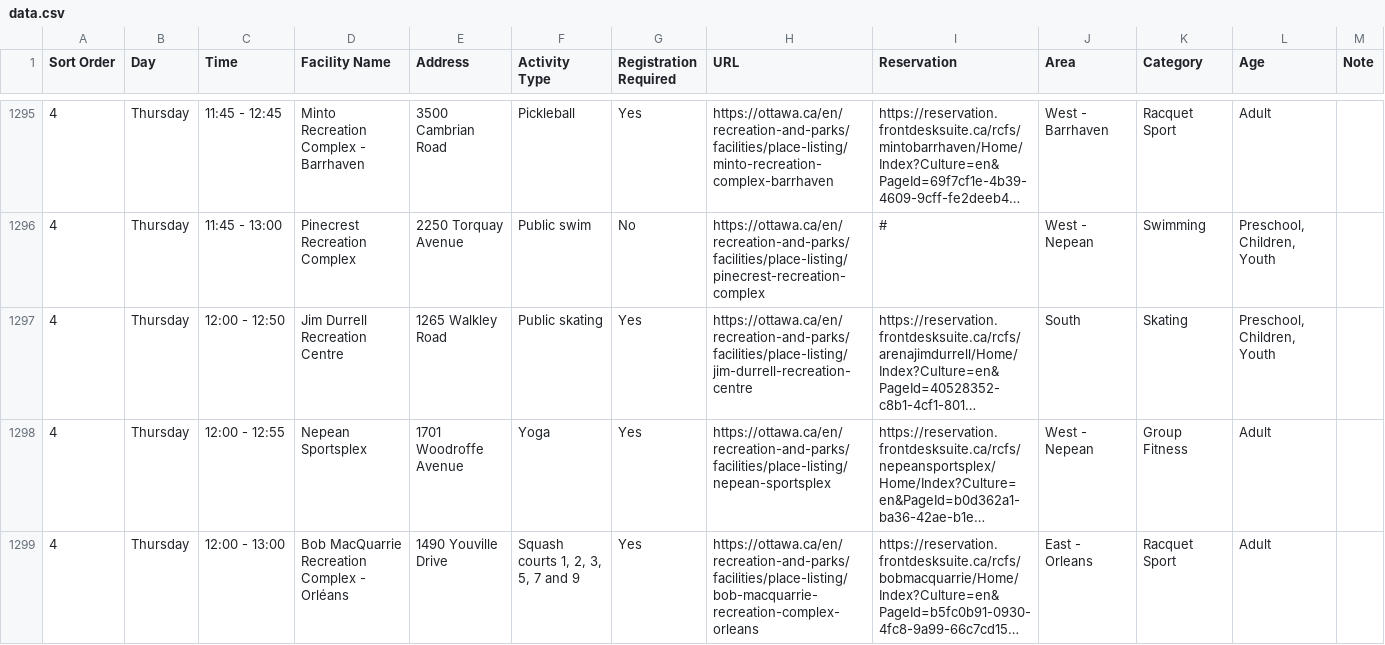
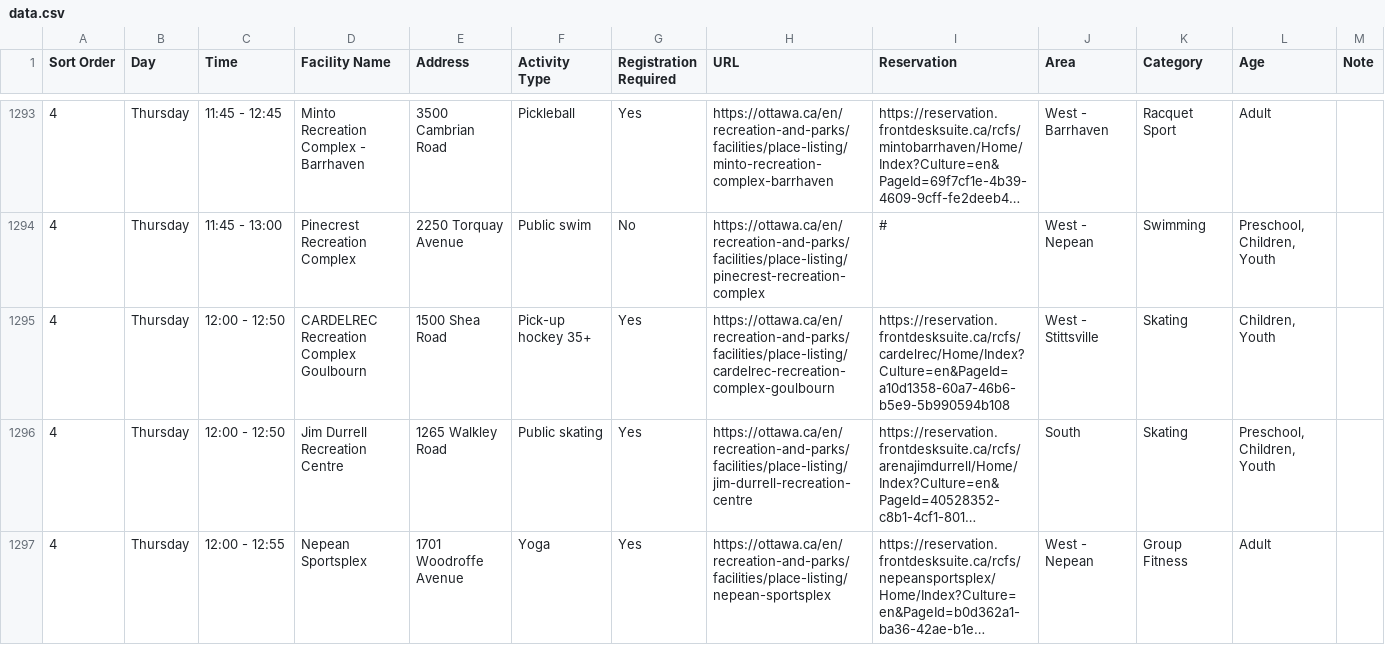
Before and after one commit to claudielarouche/claudielarouche, a CSV file: ottawa/data.csv, drawn as a sheet; only a part is shown, gaps mark what is left out; the shorter side is filled out with more unchanged rows; long unchanged cells end in …; the diff covers the shown part only; the diff names each change by its address in the sheet, - before the commit and + after, or states it on an @@ line.

```diff
--- a/ottawa/data.csv
+++ b/ottawa/data.csv
+row 1295: 4 | Thursday | 12:00 - 12:50 | CARDELREC Recreation Complex Goulbourn | 1500 Shea Road | Pick-up hockey 35+ | Yes | https://ottawa.ca/en/recreation-and-parks/facilities/place-listing/cardelrec-recreation-complex-goulbourn | https://reservation.frontdesksuite.ca/rcfs/cardelrec/Home/Index?Culture=en&PageId=a10d1358-60a7-46b6-b5e9-5b990594b108 | West - Stittsville | Skating | Children, Youth
```
Also changed, not shown: 3 added rows, 7 removed rows and 1 edited cell elsewhere in this file.
